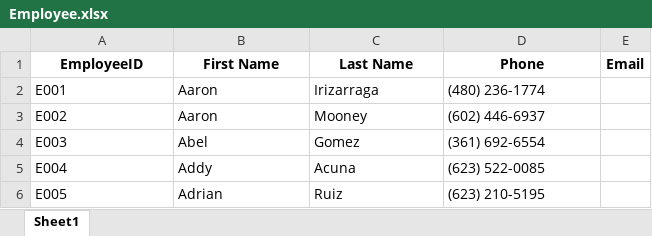
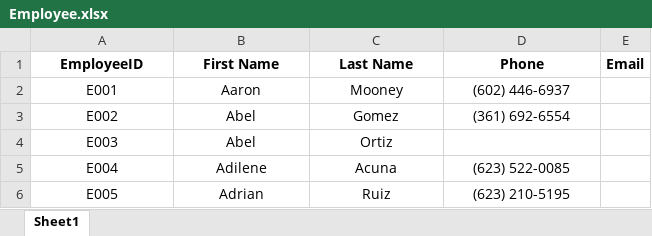
Before and after one commit to ASCBird0277/ca_app, an Excel workbook: data/Employee.xlsx, sheet Sheet1, drawn as a sheet; only a part is shown; values as stored, in another font and other column widths than the file's, no borders; conditional formats not drawn; the diff covers the shown part only; the diff names each change by its address in the sheet, - before the commit and + after, or states it on an @@ line.

```diff
--- a/data/Employee.xlsx (sheet Sheet1)
+++ b/data/Employee.xlsx (sheet Sheet1)
-A2:D3 alignment: left
+A2:D3 alignment: center
-C2 (Last Name): Irizarraga
+C2 (Last Name): Mooney
-D2 (Phone): (480) 236-1774
+D2 (Phone): (602) 446-6937
-B3 (First Name): Aaron
+B3 (First Name): Abel
-C3 (Last Name): Mooney
+C3 (Last Name): Gomez
-D3 (Phone): (602) 446-6937
+D3 (Phone): (361) 692-6554
-A4:C4 alignment: left
+A4:C4 alignment: center
-C4 (Last Name): Gomez
+C4 (Last Name): Ortiz
-D4 (Phone): (361) 692-6554
+D4 (Phone): (empty)
-A5:D6 alignment: left
+A5:D6 alignment: center
-B5 (First Name): Addy
+B5 (First Name): Adilene
```
Also changed, not shown: other rows of this sheet, data/Positions.xlsx, data/Properties_geocoded.xlsx.
